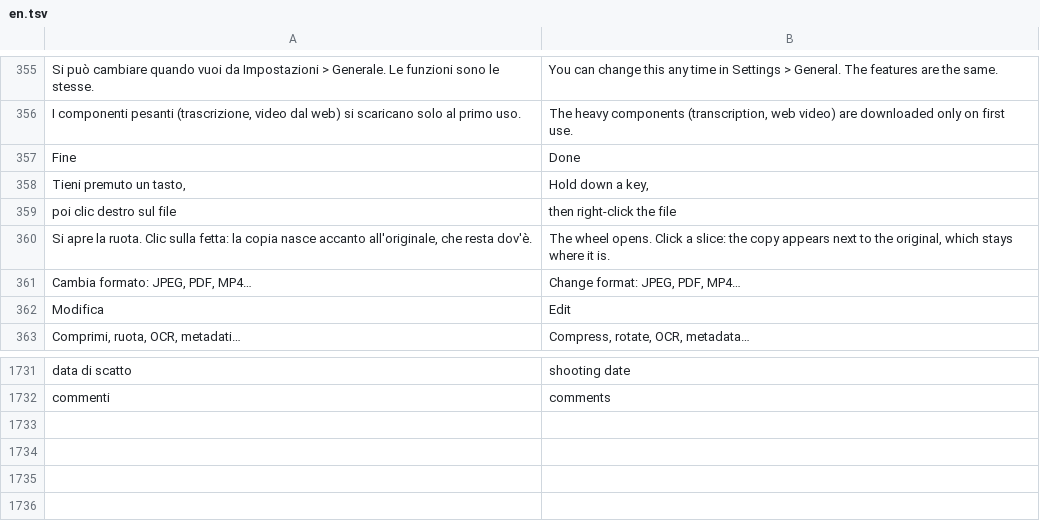
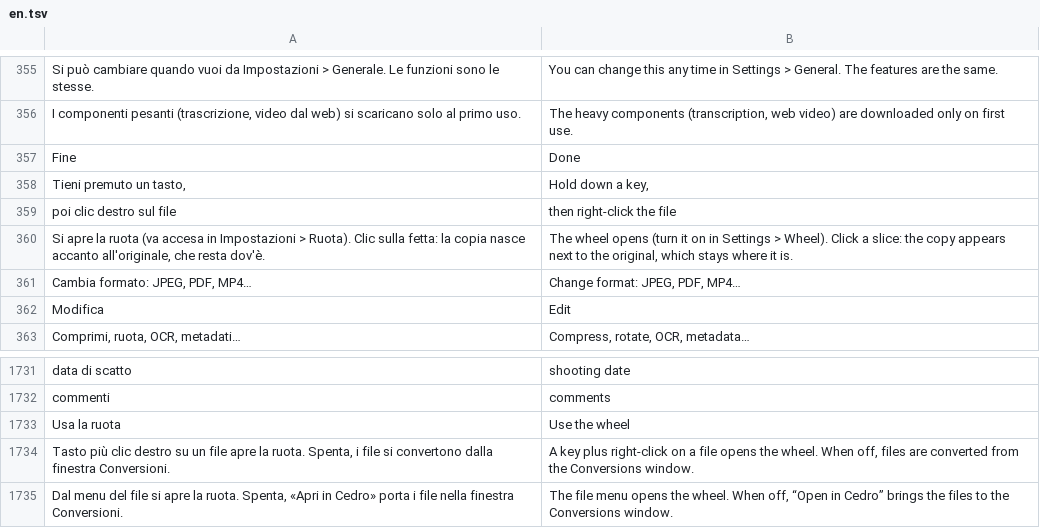
Before and after one commit to realfulvio/cedro, a TSV file: i18n/en.tsv, drawn as a sheet; only a part is shown, gaps mark what is left out.

```diff
--- a/i18n/en.tsv
+++ b/i18n/en.tsv
@@ -359,3 +359,3 @@ Tieni premuto un tasto,	Hold down a key,
 poi clic destro sul file	then right-click the file
-Si apre la ruota. Clic sulla fetta: la copia nasce accanto all'originale, che resta dov'è.	The wheel opens. Click a slice: the copy appears next to the original, which stays where it is.
+Si apre la ruota (va accesa in Impostazioni > Ruota). Clic sulla fetta: la copia nasce accanto all'originale, che resta dov'è.	The wheel opens (turn it on in Settings > Wheel). Click a slice: the copy appears next to the original, which stays where it is.
 Cambia formato: JPEG, PDF, MP4…	Change format: JPEG, PDF, MP4…
@@ -1732 +1732,4 @@ data di scatto	shooting date
 commenti	comments
+Usa la ruota	Use the wheel
+Tasto più clic destro su un file apre la ruota. Spenta, i file si convertono dalla finestra Conversioni.	A key plus right-click on a file opens the wheel. When off, files are converted from the Conversions window.
+Dal menu del file si apre la ruota. Spenta, «Apri in Cedro» porta i file nella finestra Conversioni.	The file menu opens the wheel. When off, “Open in Cedro” brings the files to the Conversions window.
```
Also changed, not shown: 6 other files.
